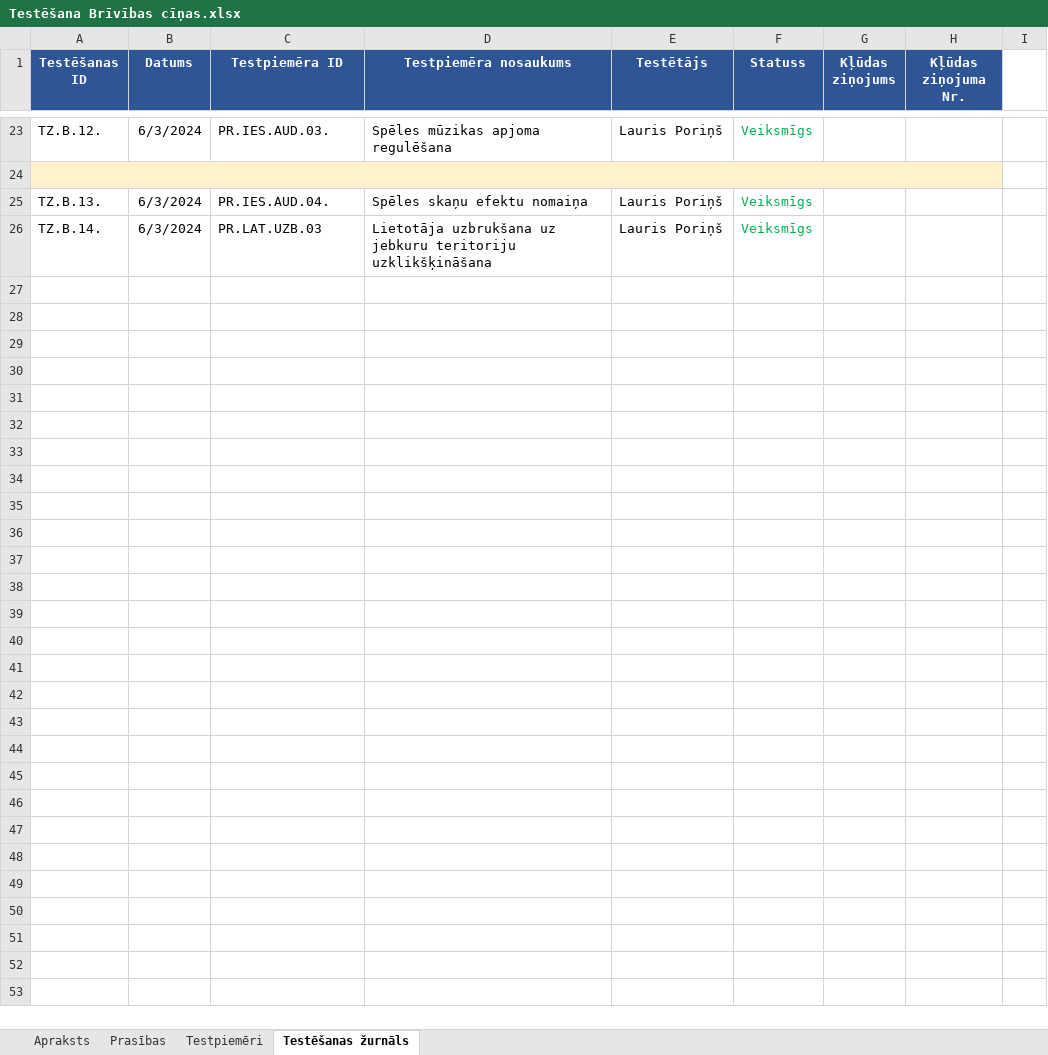
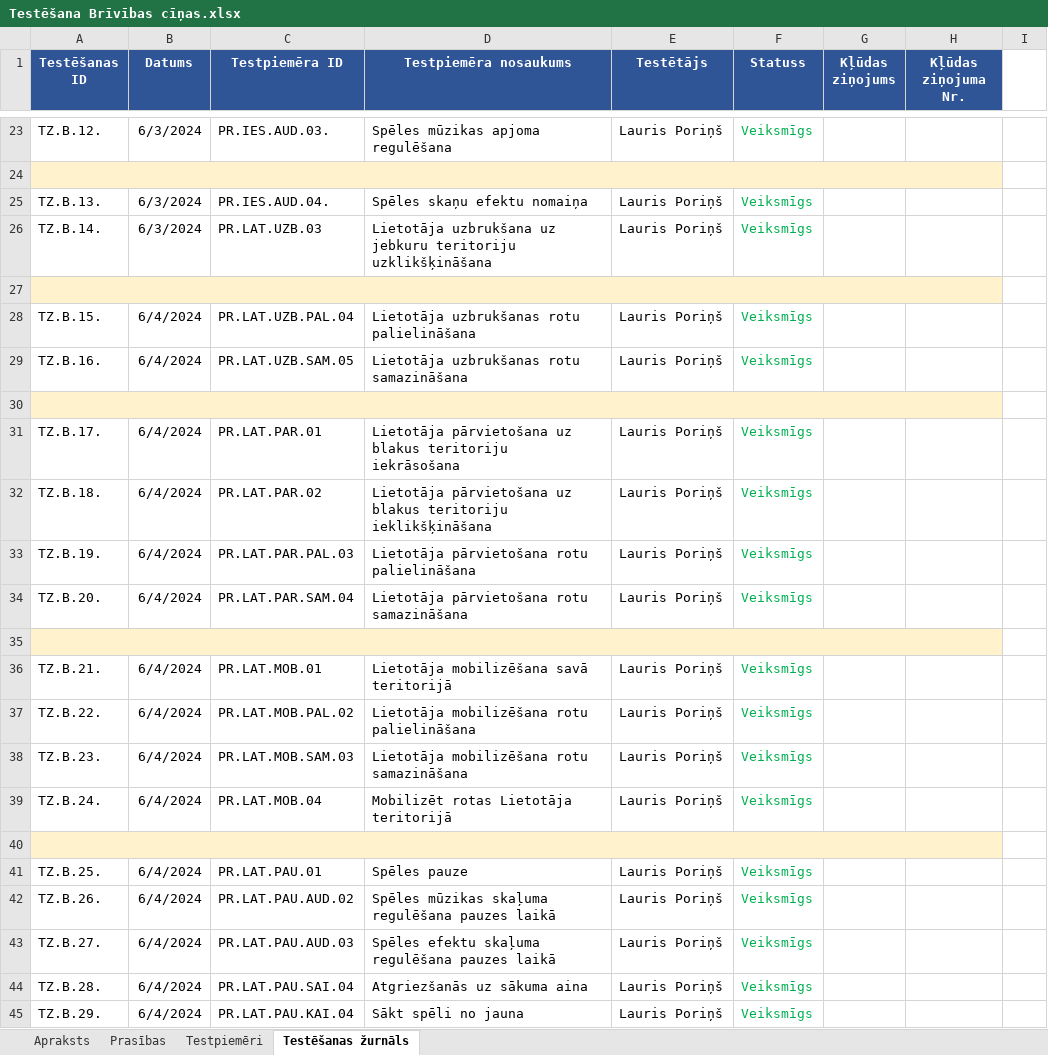
Before and after one commit to NotoriousLP/BrivibasCinas, an Excel workbook: Tehniskā dokumentācija/Testēšana Brīvības cīņas.xlsx, sheet Testēšanas žurnāls, drawn as a sheet; only a part is shown, gaps mark what is left out; values as stored, in another font and other column widths than the file's, no borders; the diff covers the shown part only; the diff names each change by its address in the sheet, - before the commit and + after, or states it on an @@ line.

```diff
--- a/Tehniskā dokumentācija/Testēšana Brīvības cīņas.xlsx (sheet Testēšanas žurnāls)
+++ b/Tehniskā dokumentācija/Testēšana Brīvības cīņas.xlsx (sheet Testēšanas žurnāls)
+row 27: (empty)
+row 28: TZ.B.15. | 6/4/2024 | PR.LAT.UZB.PAL.04 | Lietotāja uzbrukšanas rotu palielināšana | Lauris Poriņš | Veiksmīgs
+row 29: TZ.B.16. | 6/4/2024 | PR.LAT.UZB.SAM.05 | Lietotāja uzbrukšanas rotu samazināšana | Lauris Poriņš | Veiksmīgs
+row 30: (empty)
+row 31: TZ.B.17. | 6/4/2024 | PR.LAT.PAR.01 | Lietotāja pārvietošana uz blakus teritoriju iekrāsošana | Lauris Poriņš | Veiksmīgs
+row 32: TZ.B.18. | 6/4/2024 | PR.LAT.PAR.02 | Lietotāja pārvietošana uz blakus teritoriju ieklikšķināšana | Lauris Poriņš | Veiksmīgs
+row 33: TZ.B.19. | 6/4/2024 | PR.LAT.PAR.PAL.03 | Lietotāja pārvietošana rotu palielināšana | Lauris Poriņš | Veiksmīgs
+row 34: TZ.B.20. | 6/4/2024 | PR.LAT.PAR.SAM.04 | Lietotāja pārvietošana rotu samazināšana | Lauris Poriņš | Veiksmīgs
+row 35: (empty)
+row 36: TZ.B.21. | 6/4/2024 | PR.LAT.MOB.01 | Lietotāja mobilizēšana savā teritorijā | Lauris Poriņš | Veiksmīgs
+row 37: TZ.B.22. | 6/4/2024 | PR.LAT.MOB.PAL.02 | Lietotāja mobilizēšana rotu palielināšana | Lauris Poriņš | Veiksmīgs
+row 38: TZ.B.23. | 6/4/2024 | PR.LAT.MOB.SAM.03 | Lietotāja mobilizēšana rotu samazināšana | Lauris Poriņš | Veiksmīgs
+row 39: TZ.B.24. | 6/4/2024 | PR.LAT.MOB.04 | Mobilizēt rotas Lietotāja teritorijā | Lauris Poriņš | Veiksmīgs
+row 40: (empty)
+row 41: TZ.B.25. | 6/4/2024 | PR.LAT.PAU.01 | Spēles pauze | Lauris Poriņš | Veiksmīgs
+row 42: TZ.B.26. | 6/4/2024 | PR.LAT.PAU.AUD.02 | Spēles mūzikas skaļuma regulēšana pauzes laikā | Lauris Poriņš | Veiksmīgs
+row 43: TZ.B.27. | 6/4/2024 | PR.LAT.PAU.AUD.03 | Spēles efektu skaļuma regulēšana pauzes laikā | Lauris Poriņš | Veiksmīgs
+row 44: TZ.B.28. | 6/4/2024 | PR.LAT.PAU.SAI.04 | Atgriezšanās uz sākuma aina | Lauris Poriņš | Veiksmīgs
+row 45: TZ.B.29. | 6/4/2024 | PR.LAT.PAU.KAI.04 | Sākt spēli no jauna | Lauris Poriņš | Veiksmīgs
```
Also changed, not shown: 19 added rows and cell formats elsewhere in this sheet, sheet Testpiemēri, sheet Prasības, sheet Apraksts, 4 other files.
